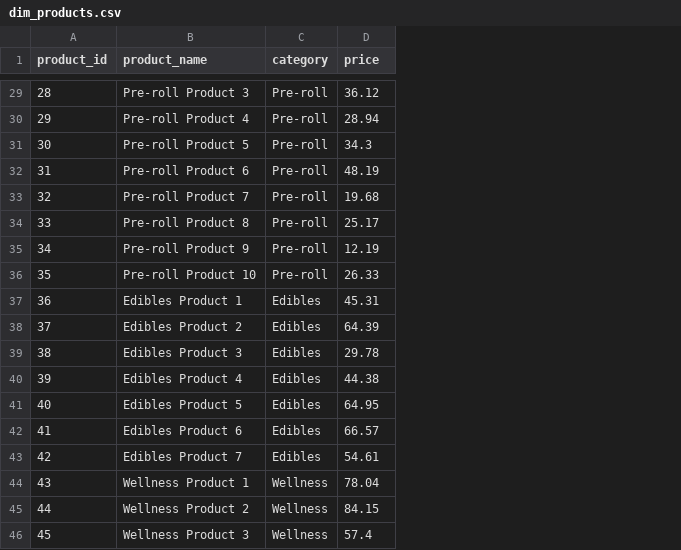
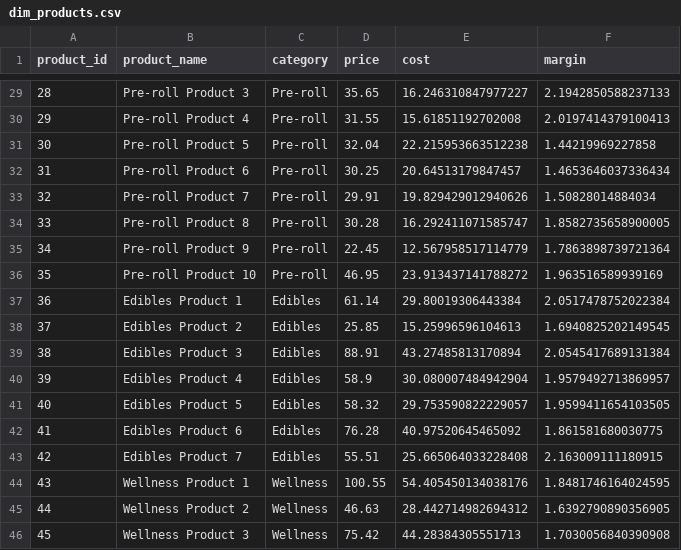
Before and after one commit to IGetIt-Theo/IGetIt-Theo.github.io, a CSV file: code/python/dim_products.csv, drawn as a sheet; only a part is shown, gaps mark what is left out; the diff covers the shown part only; the diff names each change by its address in the sheet, - before the commit and + after, or states it on an @@ line.

```diff
--- a/code/python/dim_products.csv
+++ b/code/python/dim_products.csv
+column E (cost), rows 29-46: 16.246310847977227 | 15.61851192702008 | 22.215953663512238 | 20.64513179847457 | 19.829429012940626 | 16.292411071585747 | 12.567958517114779 | 23.913437141788272 | 29.80019306443384 | 15.25996596104613 | 43.27485813170894 | 30.080007484942904 | 29.753590822229057 | 40.97520645465092 | 25.665064033228408 | 54.405450134038176 | 28.442714982694312 | 44.28384305551713
+column F (margin), rows 29-46: 2.1942850588237133 | 2.0197414379100413 | 1.44219969227858 | 1.4653646037336434 | 1.50828014884034 | 1.8582735658900005 | 1.7863898739721364 | 1.963516589939169 | 2.0517478752022384 | 1.6940825202149545 | 2.0545417689131384 | 1.9579492713869957 | 1.9599411654103505 | 1.861581680030775 | 2.163009111180915 | 1.8481746164024595 | 1.6392790890356905 | 1.7030056840390908
-D29 (price): 36.12
+D29 (price): 35.65
-D30 (price): 28.94
+D30 (price): 31.55
-D31 (price): 34.3
+D31 (price): 32.04
-D32 (price): 48.19
+D32 (price): 30.25
-D33 (price): 19.68
+D33 (price): 29.91
-D34 (price): 25.17
+D34 (price): 30.28
-D35 (price): 12.19
+D35 (price): 22.45
-D36 (price): 26.33
+D36 (price): 46.95
-D37 (price): 45.31
+D37 (price): 61.14
-D38 (price): 64.39
+D38 (price): 25.85
-D39 (price): 29.78
+D39 (price): 88.91
-D40 (price): 44.38
+D40 (price): 58.9
-D41 (price): 64.95
+D41 (price): 58.32
-D42 (price): 66.57
+D42 (price): 76.28
-D43 (price): 54.61
+D43 (price): 55.51
-D44 (price): 78.04
+D44 (price): 100.55
-D45 (price): 84.15
+D45 (price): 46.63
-D46 (price): 57.4
+D46 (price): 75.42
```
Also changed, not shown: 27 edited cells elsewhere in this file, code/python/dim_customers.csv, 14 other files.
